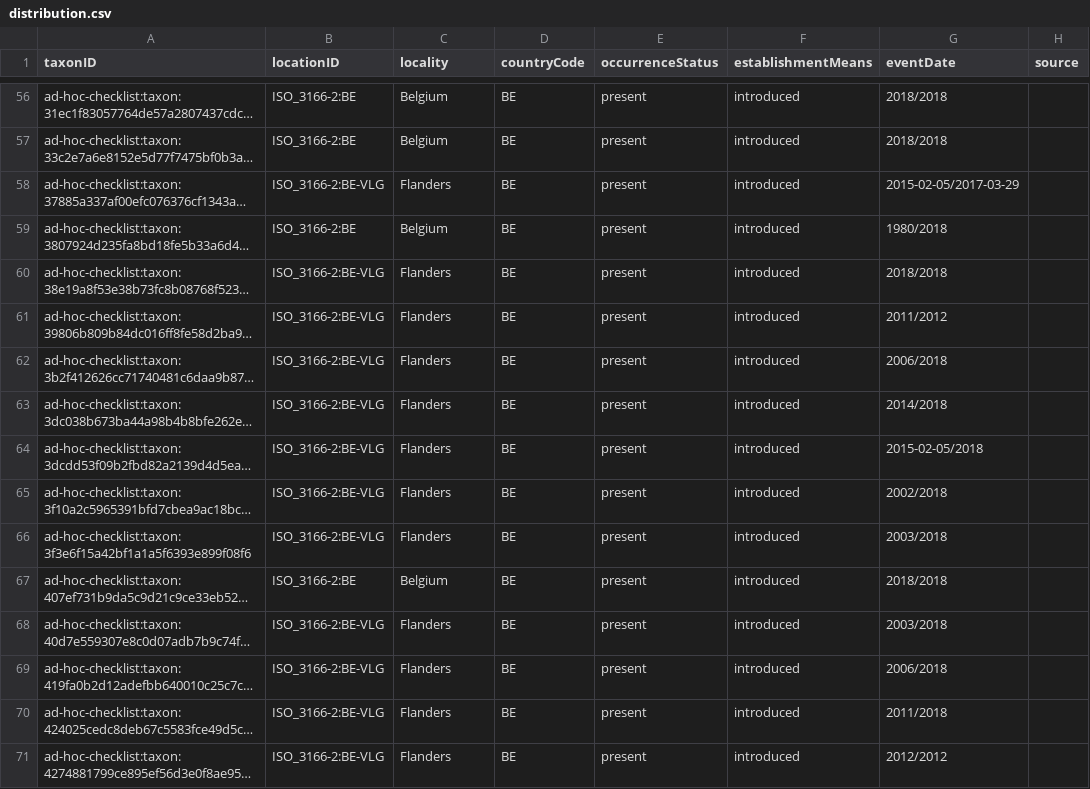
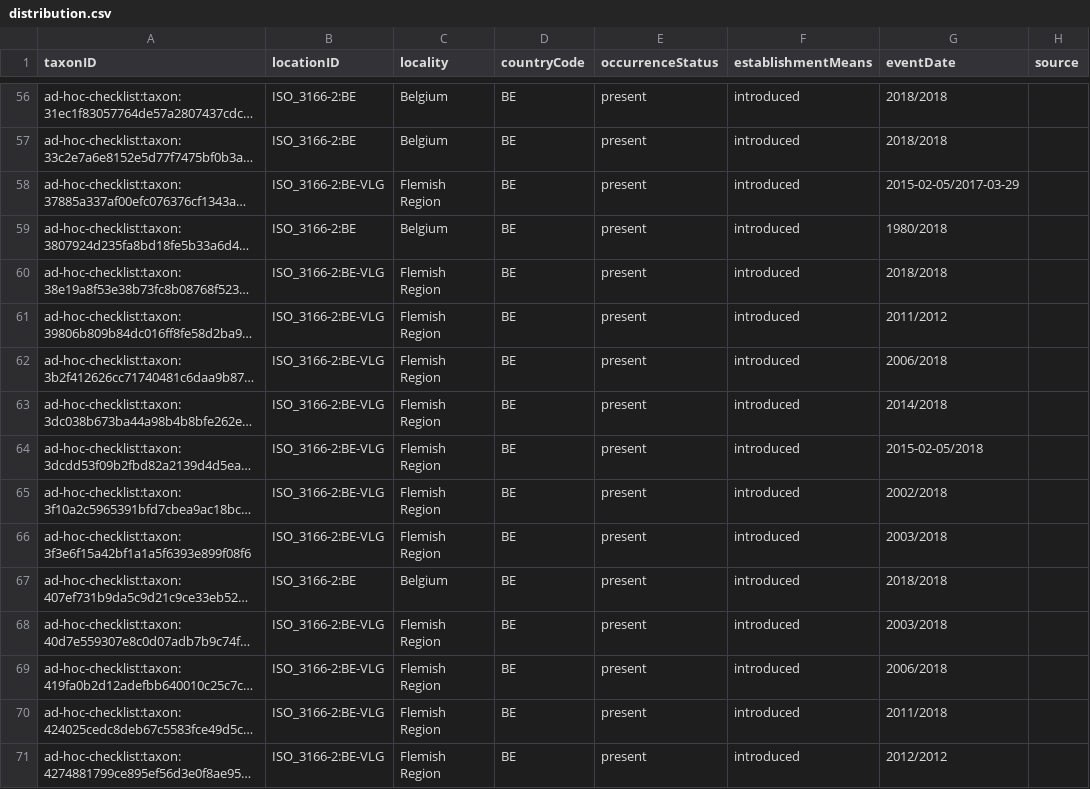
Before and after one commit to trias-project/ad-hoc-checklist, a CSV file: data/processed/distribution.csv, drawn as a sheet; only a part is shown, gaps mark what is left out; long unchanged cells end in …; the diff covers the shown part only; the diff names each change by its address in the sheet, - before the commit and + after, or states it on an @@ line.

Commit message:
Change locality mapping

```diff
--- a/data/processed/distribution.csv
+++ b/data/processed/distribution.csv
-C58 (locality): Flanders
+C58 (locality): Flemish Region
-C60:C66 (locality): Flanders
+C60:C66 (locality): Flemish Region
-C68:C71 (locality): Flanders
+C68:C71 (locality): Flemish Region
```
Also changed, not shown: 183 edited cells elsewhere in this file, 1 other file.
